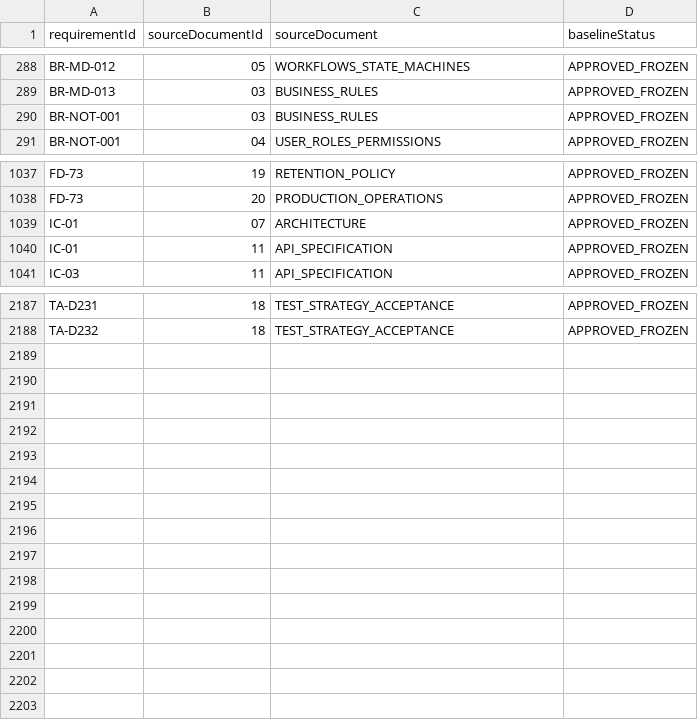
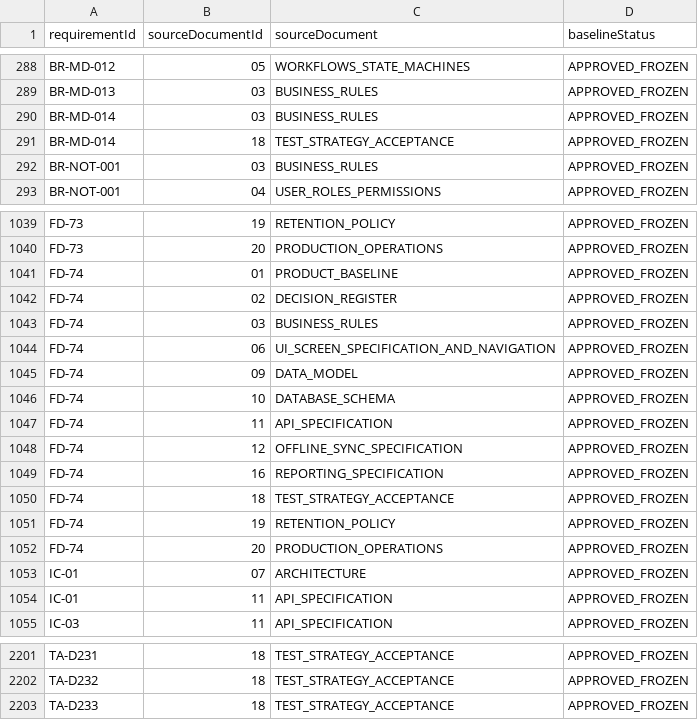
Before and after one commit to LaurMihail/SiloMath, a CSV file: engineering/requirement-id-registry.csv, drawn as a sheet; only a part is shown, gaps mark what is left out.

```diff
--- a/engineering/requirement-id-registry.csv
+++ b/engineering/requirement-id-registry.csv
@@ -289,2 +289,4 @@
 "BR-MD-013","03","BUSINESS_RULES","APPROVED_FROZEN"
+"BR-MD-014","03","BUSINESS_RULES","APPROVED_FROZEN"
+"BR-MD-014","18","TEST_STRATEGY_ACCEPTANCE","APPROVED_FROZEN"
 "BR-NOT-001","03","BUSINESS_RULES","APPROVED_FROZEN"
@@ -1038,2 +1040,14 @@
 "FD-73","20","PRODUCTION_OPERATIONS","APPROVED_FROZEN"
+"FD-74","01","PRODUCT_BASELINE","APPROVED_FROZEN"
+"FD-74","02","DECISION_REGISTER","APPROVED_FROZEN"
+"FD-74","03","BUSINESS_RULES","APPROVED_FROZEN"
+"FD-74","06","UI_SCREEN_SPECIFICATION_AND_NAVIGATION","APPROVED_FROZEN"
+"FD-74","09","DATA_MODEL","APPROVED_FROZEN"
+"FD-74","10","DATABASE_SCHEMA","APPROVED_FROZEN"
+"FD-74","11","API_SPECIFICATION","APPROVED_FROZEN"
+"FD-74","12","OFFLINE_SYNC_SPECIFICATION","APPROVED_FROZEN"
+"FD-74","16","REPORTING_SPECIFICATION","APPROVED_FROZEN"
+"FD-74","18","TEST_STRATEGY_ACCEPTANCE","APPROVED_FROZEN"
+"FD-74","19","RETENTION_POLICY","APPROVED_FROZEN"
+"FD-74","20","PRODUCTION_OPERATIONS","APPROVED_FROZEN"
 "IC-01","07","ARCHITECTURE","APPROVED_FROZEN"
@@ -2188 +2202,2 @@
 "TA-D232","18","TEST_STRATEGY_ACCEPTANCE","APPROVED_FROZEN"
+"TA-D233","18","TEST_STRATEGY_ACCEPTANCE","APPROVED_FROZEN"
```
Also changed, not shown: engineering/rvm.csv, 36 other files.
